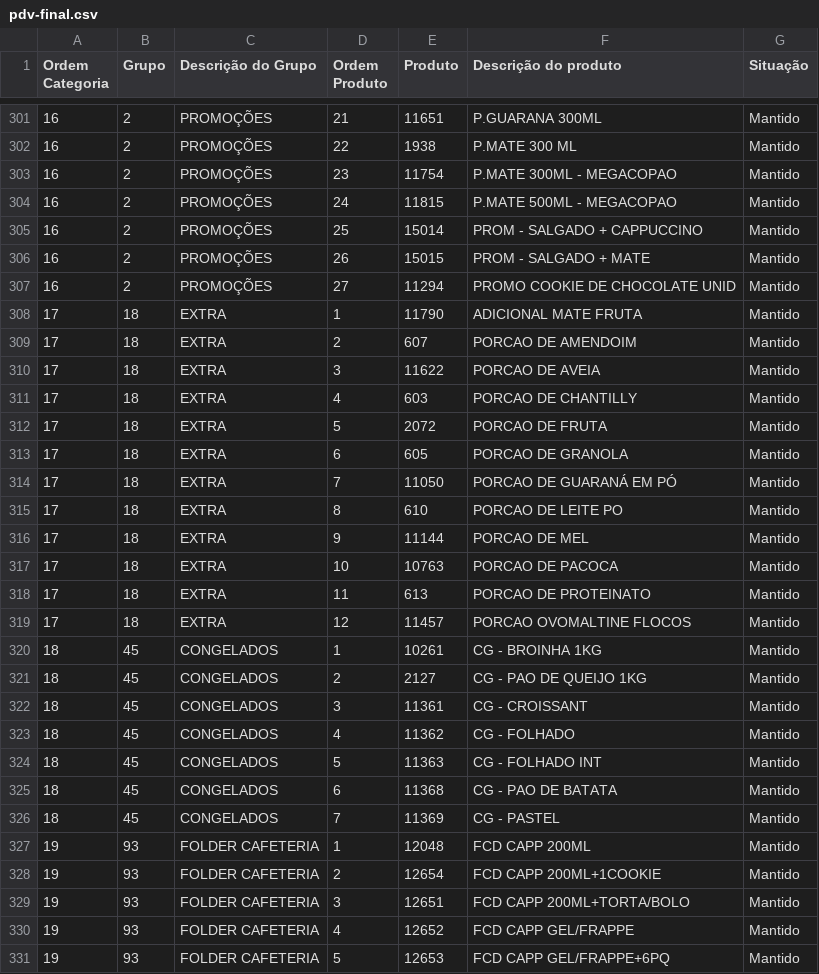
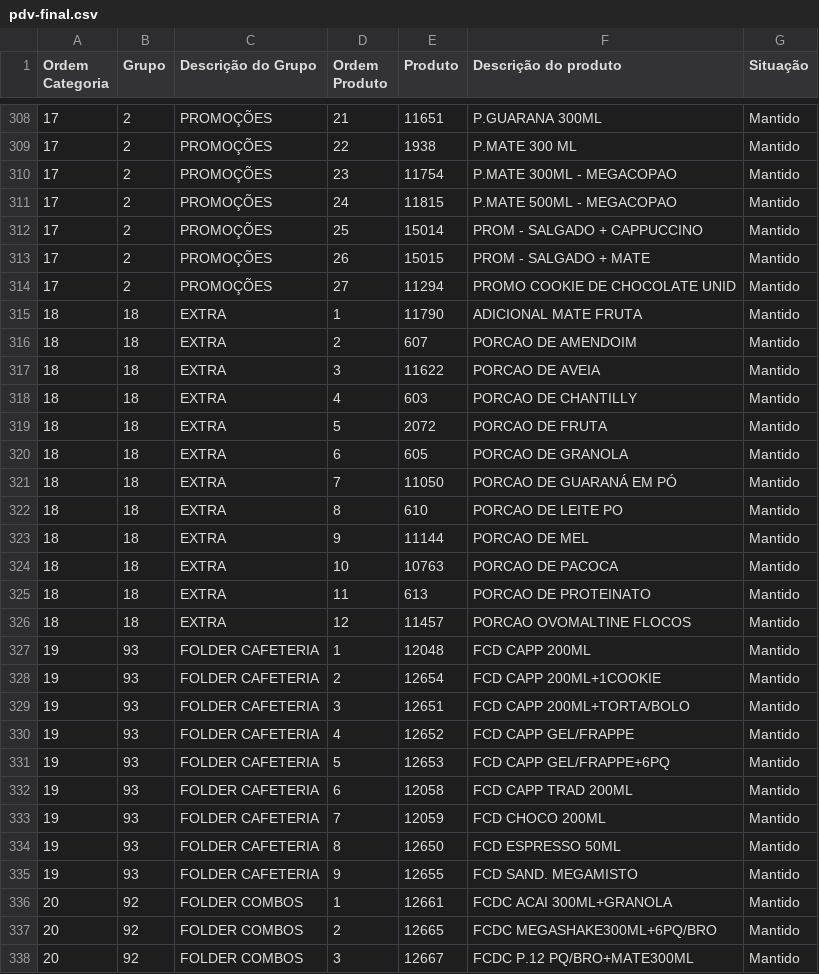
Before and after one commit to Ucasplayer/organizador-pdv-megamatte, a CSV file: data/pdv-final.csv, drawn as a sheet; only a part is shown, gaps mark what is left out; the shorter side is filled out with more unchanged rows; the diff covers the shown part only.

Commit message:
Mudou a ordem das categorias na tela

```diff
--- a/data/pdv-final.csv
+++ b/data/pdv-final.csv
@@ -301,27 +308,20 @@
-"16";"2";"PROMOÇÕES";"21";"11651";"P.GUARANA 300ML";"Mantido"
-"16";"2";"PROMOÇÕES";"22";"1938";"P.MATE 300 ML";"Mantido"
-"16";"2";"PROMOÇÕES";"23";"11754";"P.MATE 300ML - MEGACOPAO";"Mantido"
-"16";"2";"PROMOÇÕES";"24";"11815";"P.MATE 500ML - MEGACOPAO";"Mantido"
-"16";"2";"PROMOÇÕES";"25";"15014";"PROM - SALGADO + CAPPUCCINO";"Mantido"
-"16";"2";"PROMOÇÕES";"26";"15015";"PROM - SALGADO + MATE";"Mantido"
-"16";"2";"PROMOÇÕES";"27";"11294";"PROMO COOKIE DE CHOCOLATE UNID";"Mantido"
-"17";"18";"EXTRA";"1";"11790";"ADICIONAL MATE FRUTA";"Mantido"
-"17";"18";"EXTRA";"2";"607";"PORCAO DE AMENDOIM";"Mantido"
-"17";"18";"EXTRA";"3";"11622";"PORCAO DE AVEIA";"Mantido"
-"17";"18";"EXTRA";"4";"603";"PORCAO DE CHANTILLY";"Mantido"
-"17";"18";"EXTRA";"5";"2072";"PORCAO DE FRUTA";"Mantido"
-"17";"18";"EXTRA";"6";"605";"PORCAO DE GRANOLA";"Mantido"
-"17";"18";"EXTRA";"7";"11050";"PORCAO DE GUARANÁ EM PÓ";"Mantido"
-"17";"18";"EXTRA";"8";"610";"PORCAO DE LEITE PO";"Mantido"
-"17";"18";"EXTRA";"9";"11144";"PORCAO DE MEL";"Mantido"
-"17";"18";"EXTRA";"10";"10763";"PORCAO DE PACOCA";"Mantido"
-"17";"18";"EXTRA";"11";"613";"PORCAO DE PROTEINATO";"Mantido"
-"17";"18";"EXTRA";"12";"11457";"PORCAO OVOMALTINE FLOCOS";"Mantido"
-"18";"45";"CONGELADOS";"1";"10261";"CG - BROINHA 1KG";"Mantido"
-"18";"45";"CONGELADOS";"2";"2127";"CG - PAO DE QUEIJO 1KG";"Mantido"
-"18";"45";"CONGELADOS";"3";"11361";"CG - CROISSANT";"Mantido"
-"18";"45";"CONGELADOS";"4";"11362";"CG - FOLHADO";"Mantido"
-"18";"45";"CONGELADOS";"5";"11363";"CG - FOLHADO INT";"Mantido"
-"18";"45";"CONGELADOS";"6";"11368";"CG - PAO DE BATATA";"Mantido"
-"18";"45";"CONGELADOS";"7";"11369";"CG - PASTEL";"Mantido"
+"17";"2";"PROMOÇÕES";"21";"11651";"P.GUARANA 300ML";"Mantido"
+"17";"2";"PROMOÇÕES";"22";"1938";"P.MATE 300 ML";"Mantido"
+"17";"2";"PROMOÇÕES";"23";"11754";"P.MATE 300ML - MEGACOPAO";"Mantido"
+"17";"2";"PROMOÇÕES";"24";"11815";"P.MATE 500ML - MEGACOPAO";"Mantido"
+"17";"2";"PROMOÇÕES";"25";"15014";"PROM - SALGADO + CAPPUCCINO";"Mantido"
+"17";"2";"PROMOÇÕES";"26";"15015";"PROM - SALGADO + MATE";"Mantido"
+"17";"2";"PROMOÇÕES";"27";"11294";"PROMO COOKIE DE CHOCOLATE UNID";"Mantido"
+"18";"18";"EXTRA";"1";"11790";"ADICIONAL MATE FRUTA";"Mantido"
+"18";"18";"EXTRA";"2";"607";"PORCAO DE AMENDOIM";"Mantido"
+"18";"18";"EXTRA";"3";"11622";"PORCAO DE AVEIA";"Mantido"
+"18";"18";"EXTRA";"4";"603";"PORCAO DE CHANTILLY";"Mantido"
+"18";"18";"EXTRA";"5";"2072";"PORCAO DE FRUTA";"Mantido"
+"18";"18";"EXTRA";"6";"605";"PORCAO DE GRANOLA";"Mantido"
+"18";"18";"EXTRA";"7";"11050";"PORCAO DE GUARANÁ EM PÓ";"Mantido"
+"18";"18";"EXTRA";"8";"610";"PORCAO DE LEITE PO";"Mantido"
+"18";"18";"EXTRA";"9";"11144";"PORCAO DE MEL";"Mantido"
+"18";"18";"EXTRA";"10";"10763";"PORCAO DE PACOCA";"Mantido"
+"18";"18";"EXTRA";"11";"613";"PORCAO DE PROTEINATO";"Mantido"
+"18";"18";"EXTRA";"12";"11457";"PORCAO OVOMALTINE FLOCOS";"Mantido"
 "19";"93";"FOLDER CAFETERIA";"1";"12048";"FCD CAPP 200ML";"Mantido"
```
Also changed, not shown: 7 added rows and 20 edited cells elsewhere in this file, 2 other files.
